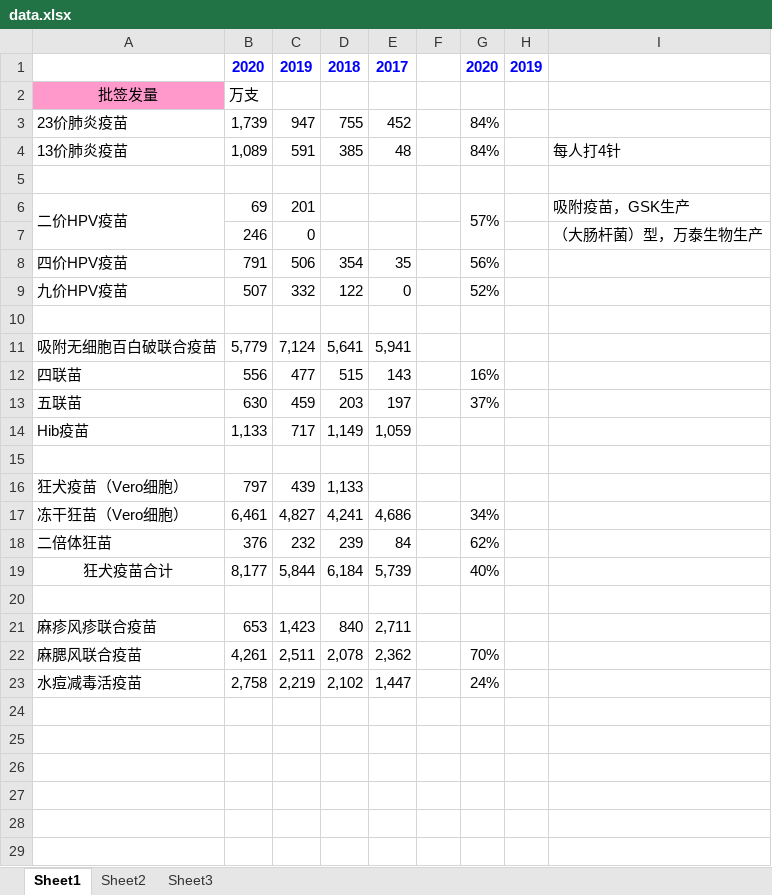
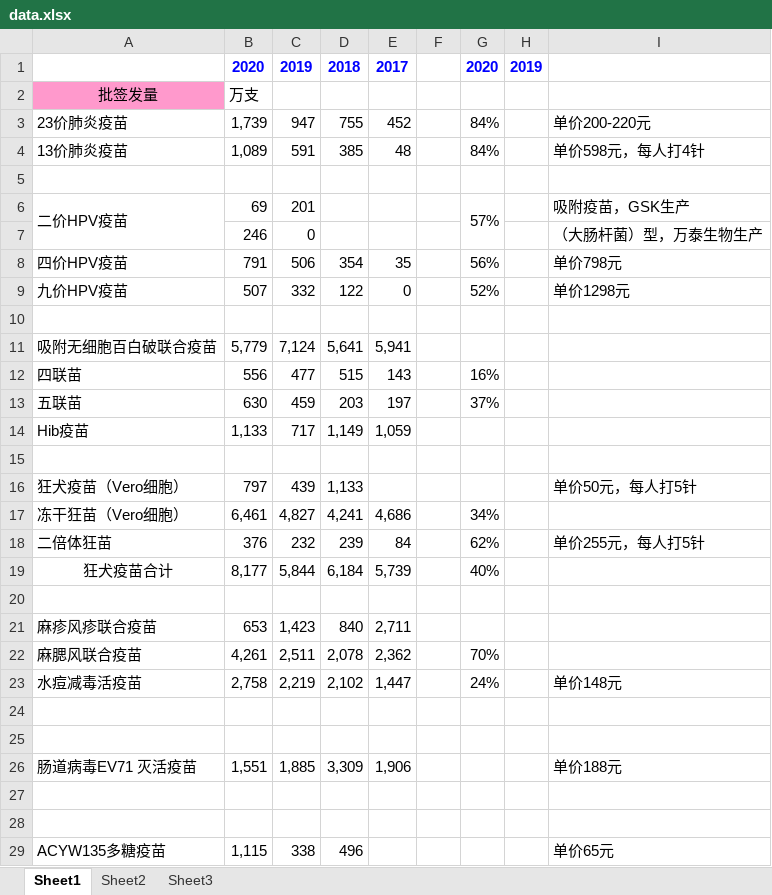
Before and after one commit to scutxiaqi/nianbao, an Excel workbook: 医药/疫苗/data.xlsx, sheet Sheet1, drawn as a sheet; values as stored, in another font and other column widths than the file's, no borders; the diff names each change by its address in the sheet, - before the commit and + after, or states it on an @@ line.

```diff
--- a/医药/疫苗/data.xlsx (sheet Sheet1)
+++ b/医药/疫苗/data.xlsx (sheet Sheet1)
-I3: (empty)
+I3: 单价200-220元
-I4: 每人打4针
+I4: 单价598元，每人打4针
-I8: (empty)
+I8: 单价798元
-I9: (empty)
+I9: 单价1298元
-I16: (empty)
+I16: 单价50元，每人打5针
-I18: (empty)
+I18: 单价255元，每人打5针
-I23: (empty)
+I23: 单价148元
+row 24: (empty)
+row 25: (empty)
+row 26: 肠道病毒EV71 灭活疫苗 | 1,551 | 1,885 | 3,309 | 1,906 |  |  |  | 单价188元
+row 27: (empty)
+row 28: (empty)
+row 29: ACYW135多糖疫苗 | 1,115 | 338 | 496 |  |  |  |  | 单价65元
```
Also changed, not shown: sheet Sheet2, 9 other files.
